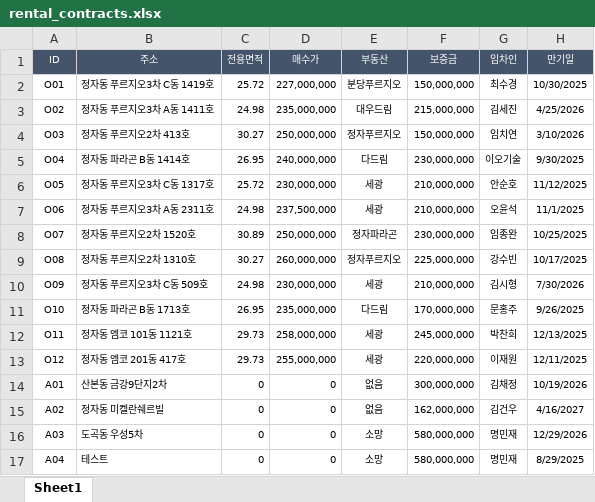
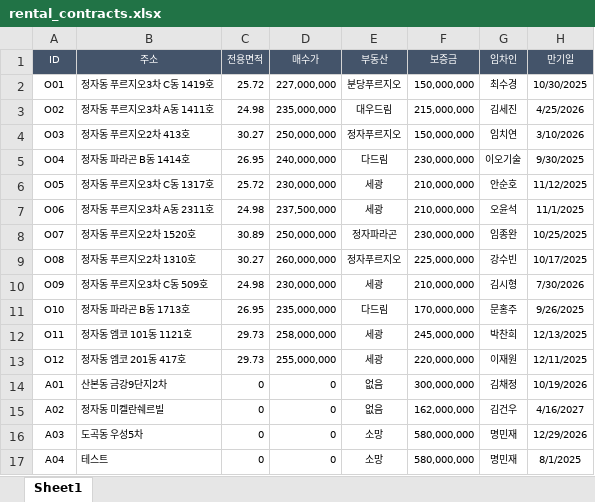
Before and after one commit to taehyunhwanghwang/rental-expiry-notifier, an Excel workbook: rental_contracts.xlsx, sheet Sheet1, drawn as a sheet; values as stored, in another font and other column widths than the file's, no borders; the diff names each change by its address in the sheet, - before the commit and + after, or states it on an @@ line.

Commit message:
Add files via upload

```diff
--- a/rental_contracts.xlsx (sheet Sheet1)
+++ b/rental_contracts.xlsx (sheet Sheet1)
-H17 (만기일): 8/29/2025
+H17 (만기일): 8/1/2025
```
